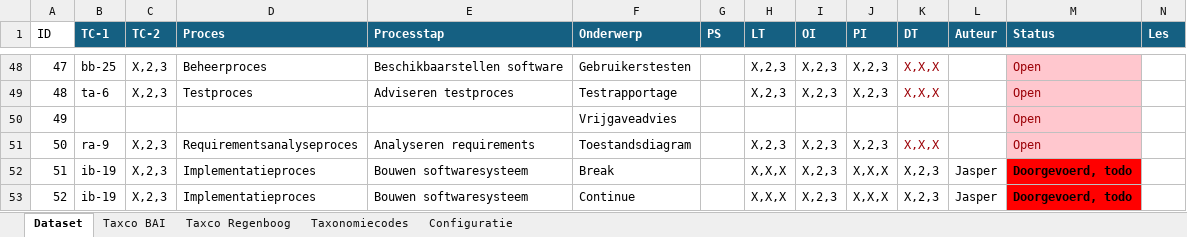
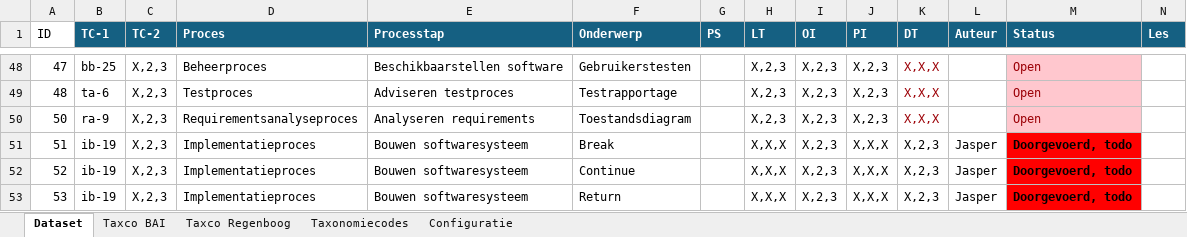
Before and after one commit to Windesheim-HBO-ICT/Leerlijn-Content-SE, an Excel workbook: .github/dataset.xlsx, sheet Dataset, drawn as a sheet; only a part is shown, gaps mark what is left out; the shorter side is filled out with more unchanged rows; values as stored, in another font and other column widths than the file's, no borders; conditional formats and table styles not drawn; rows hold the shown columns only; the diff names each change by its address in the sheet, - before the commit and + after, or states it on an @@ line.

Commit message:
Update dataset.xlsx

```diff
--- a/.github/dataset.xlsx (sheet Dataset)
+++ b/.github/dataset.xlsx (sheet Dataset)
-row 50: 49 |  |  |  |  | Vrijgaveadvies |  |  |  |  |  |  | Open
```
